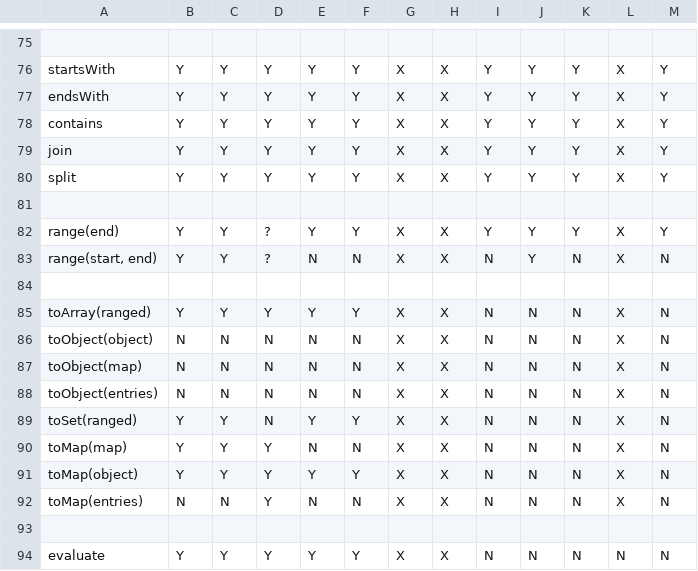
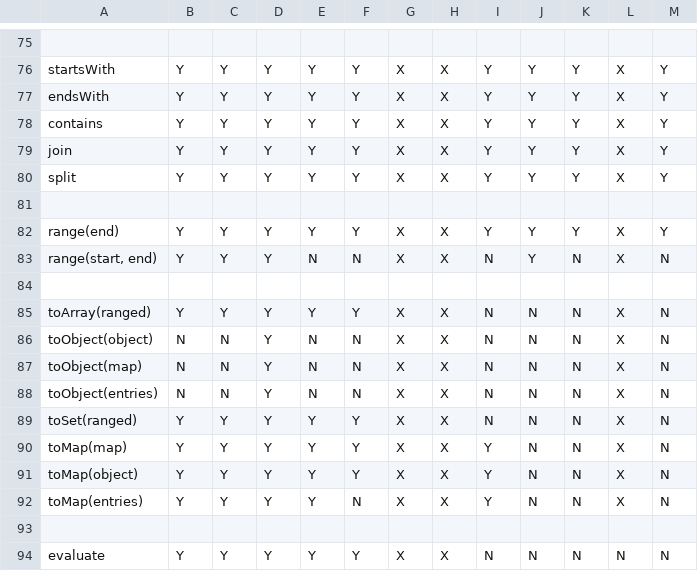
Before and after one commit to montagejs/frb, a CSV file: checklist.csv, drawn as a sheet; only a part is shown, gaps mark what is left out.

Commit message:
Implement toMap from arrays of entries
Fixes #5

And incidentally get rid of the unnecessary `traverseAll` set in the
`expand` module since we fall through to that case for arbitrary
operators.

```diff
--- a/checklist.csv
+++ b/checklist.csv
@@ -81,13 +81,13 @@ split,Y,Y,Y,Y,Y,X,X,Y,Y,Y,X,Y
 ,,,,,,,,,,,,
-range(end),Y,Y,?,Y,Y,X,X,Y,Y,Y,X,Y
-"range(start, end)",Y,Y,?,N,N,X,X,N,Y,N,X,N
+range(end),Y,Y,Y,Y,Y,X,X,Y,Y,Y,X,Y
+"range(start, end)",Y,Y,Y,N,N,X,X,N,Y,N,X,N
 ,,,,,,,,,,,,
 toArray(ranged),Y,Y,Y,Y,Y,X,X,N,N,N,X,N
-toObject(object),N,N,N,N,N,X,X,N,N,N,X,N
-toObject(map),N,N,N,N,N,X,X,N,N,N,X,N
-toObject(entries),N,N,N,N,N,X,X,N,N,N,X,N
-toSet(ranged),Y,Y,N,Y,Y,X,X,N,N,N,X,N
-toMap(map),Y,Y,Y,N,N,X,X,N,N,N,X,N
-toMap(object),Y,Y,Y,Y,Y,X,X,N,N,N,X,N
-toMap(entries),N,N,Y,N,N,X,X,N,N,N,X,N
+toObject(object),N,N,Y,N,N,X,X,N,N,N,X,N
+toObject(map),N,N,Y,N,N,X,X,N,N,N,X,N
+toObject(entries),N,N,Y,N,N,X,X,N,N,N,X,N
+toSet(ranged),Y,Y,Y,Y,Y,X,X,N,N,N,X,N
+toMap(map),Y,Y,Y,Y,Y,X,X,Y,N,N,X,N
+toMap(object),Y,Y,Y,Y,Y,X,X,Y,N,N,X,N
+toMap(entries),Y,Y,Y,Y,N,X,X,Y,N,N,X,N
 ,,,,,,,,,,,,
```
Also changed, not shown: 5 other files.
